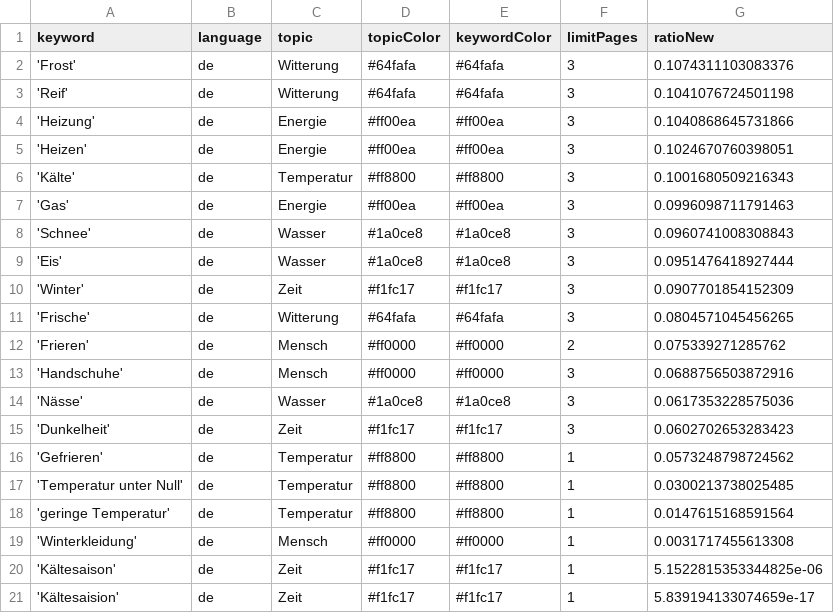
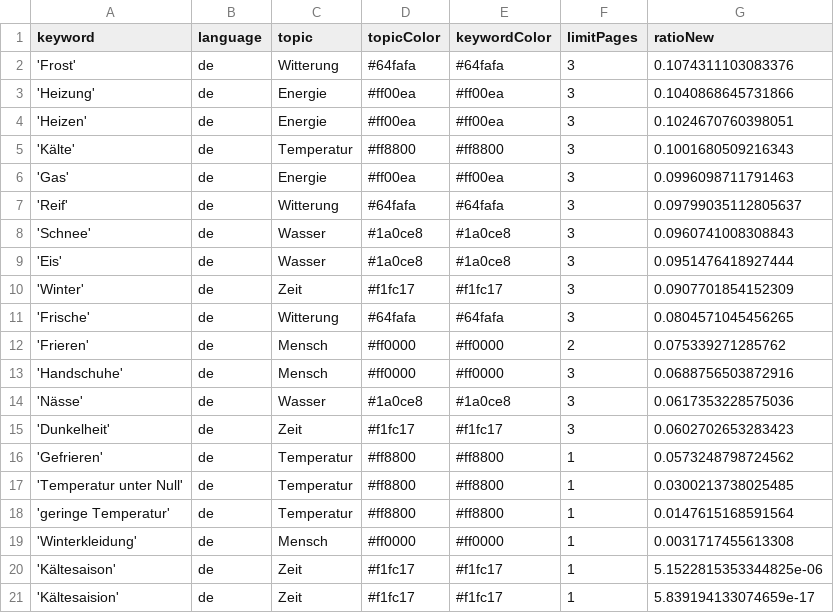
Before and after one commit to svpblank1/winterIsComing2, a CSV file: keywords.csv, drawn as a sheet; removed rows and columns are numbered as before the commit, all else as after; the diff names each change by its address in the sheet, - before the commit and + after, or states it on an @@ line.

```diff
--- a/keywords.csv
+++ b/keywords.csv
-row 3: 'Reif' | de | Witterung | #64fafa | #64fafa | 3 | 0.1041076724501198
+row 7: 'Reif' | de | Witterung | #64fafa | #64fafa | 3 | 0.09799035112805637
```
Also changed, not shown: csv/news_2024_08.csv.
